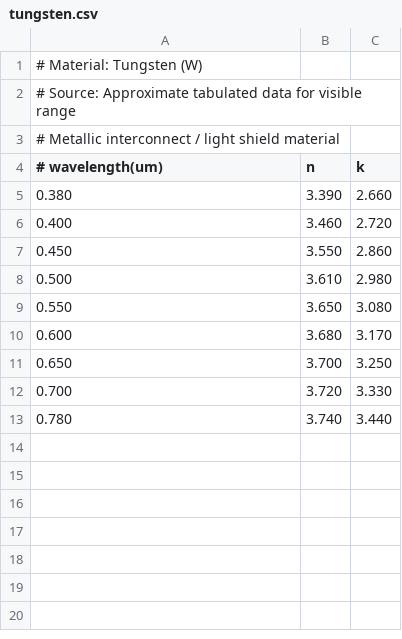
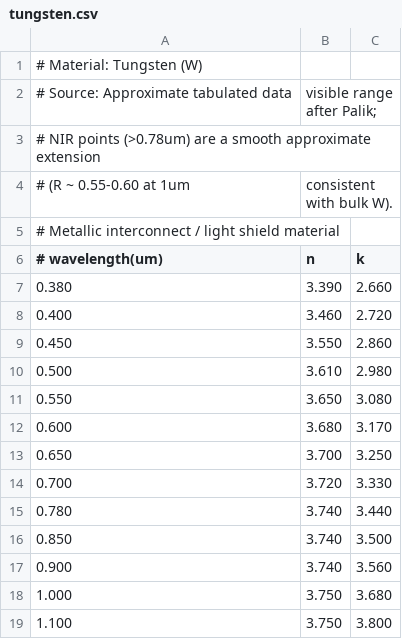
Before and after one commit to geniuskey/compass, a CSV file: materials/tungsten.csv, drawn as a sheet.

```diff
--- a/materials/tungsten.csv
+++ b/materials/tungsten.csv
@@ -1,3 +1,5 @@
 # Material: Tungsten (W)
-# Source: Approximate tabulated data for visible range
+# Source: Approximate tabulated data, visible range after Palik;
+#         NIR points (>0.78um) are a smooth approximate extension
+#         (R ~ 0.55-0.60 at 1um, consistent with bulk W).
 # Metallic interconnect / light shield material
@@ -13 +15,5 @@
 0.780, 3.740, 3.440
+0.850, 3.740, 3.500
+0.900, 3.740, 3.560
+1.000, 3.750, 3.680
+1.100, 3.750, 3.800
```
Also changed, not shown: materials/color_filter_blue.csv, materials/color_filter_green.csv, 16 other files.
